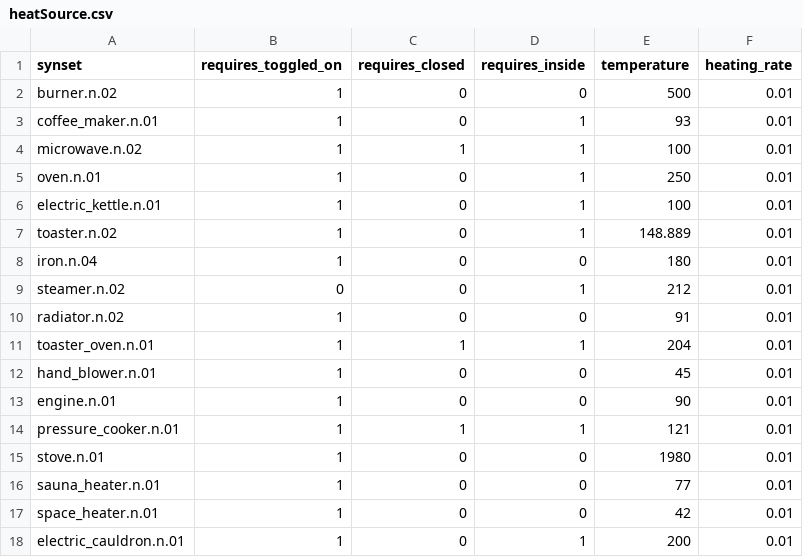
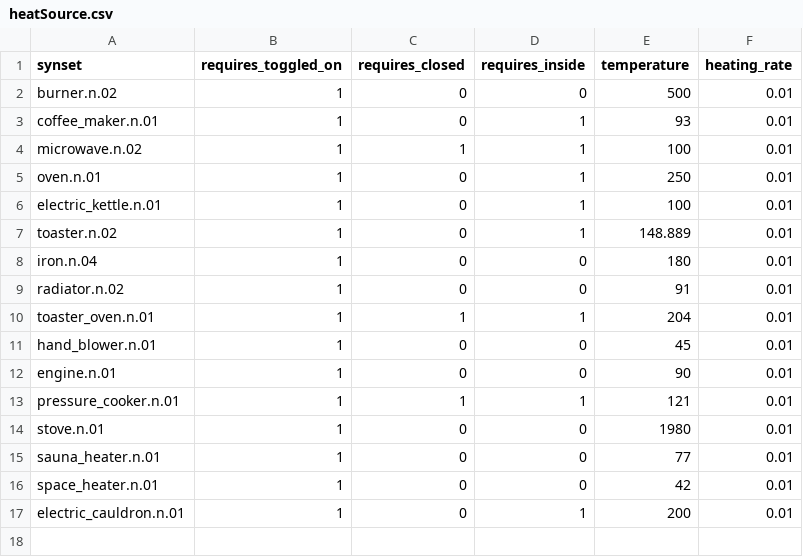
Before and after one commit to StanfordVL/bddl, a CSV file: bddl/generated_data/prop_param_annots/heatSource.csv, drawn as a sheet.

```diff
--- a/bddl/generated_data/prop_param_annots/heatSource.csv
+++ b/bddl/generated_data/prop_param_annots/heatSource.csv
@@ -8,3 +8,2 @@ toaster.n.02,1,0,1,148.889,0.01
 iron.n.04,1,0,0,180,0.01
-steamer.n.02,0,0,1,212,0.01
 radiator.n.02,1,0,0,91,0.01
```
Also changed, not shown: bddl/generated_data/prop_param_annots/coldSource.csv, bddl/generated_data/synsets.csv, 5 other files.
